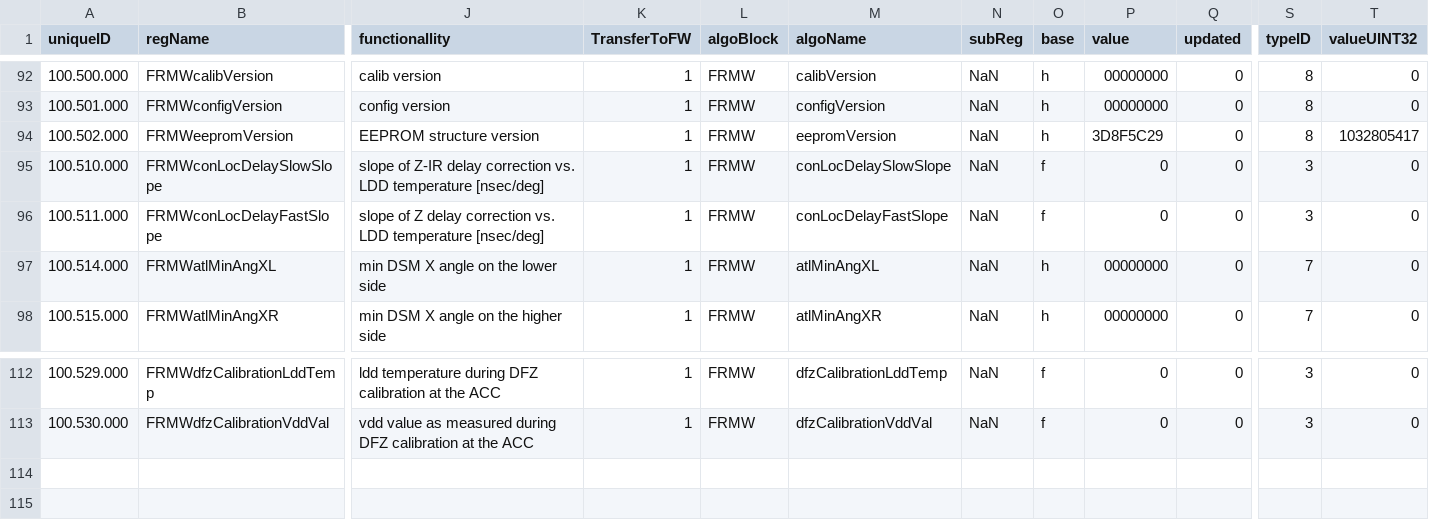
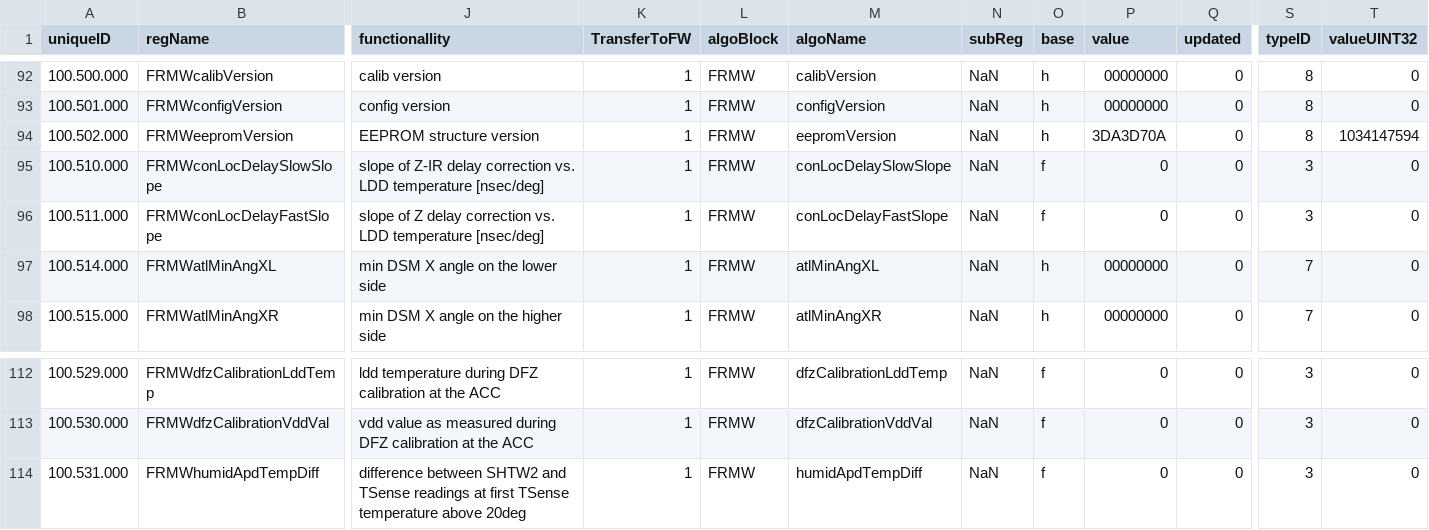
Before and after one commit to aangerma/algo_ivcam2, a CSV file: +Calibration/eepromStructure/eepromStructure.csv, drawn as a sheet; only a part is shown, gaps mark what is left out; rows hold the shown columns only; the diff names each change by its address in the sheet, - before the commit and + after, or states it on an @@ line.

Commit message:
adding humidity-APD temperature difference

```diff
--- a/+Calibration/eepromStructure/eepromStructure.csv
+++ b/+Calibration/eepromStructure/eepromStructure.csv
-P94 (value): 3D8F5C29
+P94 (value): 3DA3D70A
-T94 (valueUINT32): 1032805417
+T94 (valueUINT32): 1034147594
+row 114: 100.531.000 | FRMWhumidApdTempDiff | difference between SHTW2 and TSense readings at first TSense temperature above 20deg | 1 | FRMW | humidApdTempDiff | NaN | f | 0 | 0 | 3 | 0
```
Also changed, not shown: 1 other file.
